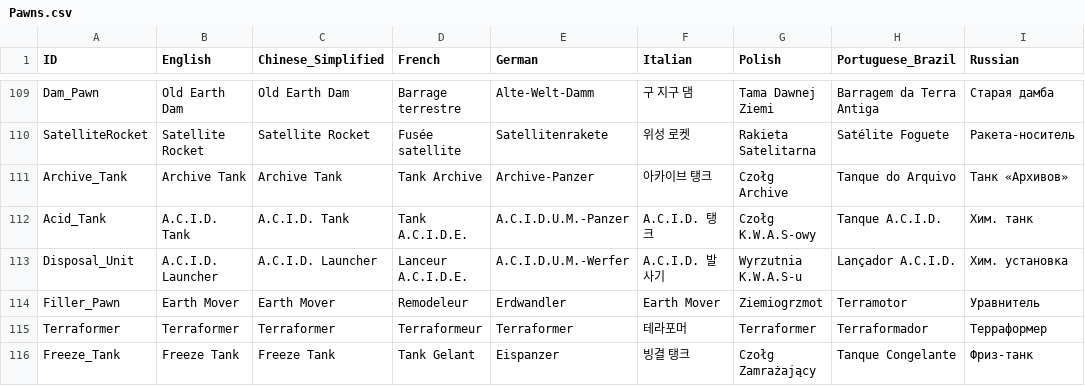
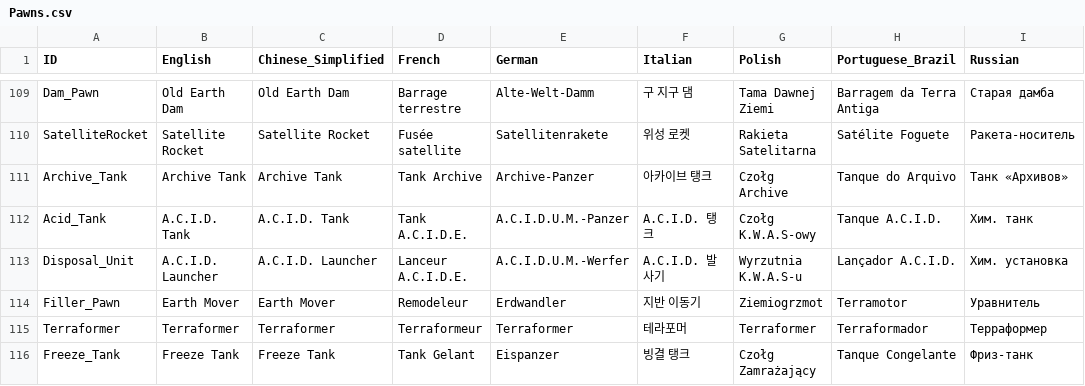
Before and after one commit to marona42/ITBKoreanPatch, a CSV file: scripts/localization/Pawns.csv, drawn as a sheet; only a part is shown, gaps mark what is left out; the diff names each change by its address in the sheet, - before the commit and + after, or states it on an @@ line.

```diff
--- a/scripts/localization/Pawns.csv
+++ b/scripts/localization/Pawns.csv
-F114 (Italian): Earth Mover
+F114 (Italian): 지반 이동기
```
Also changed, not shown: scripts/localization/Missions.csv, scripts/localization/Objectives.csv, 1 other file.
